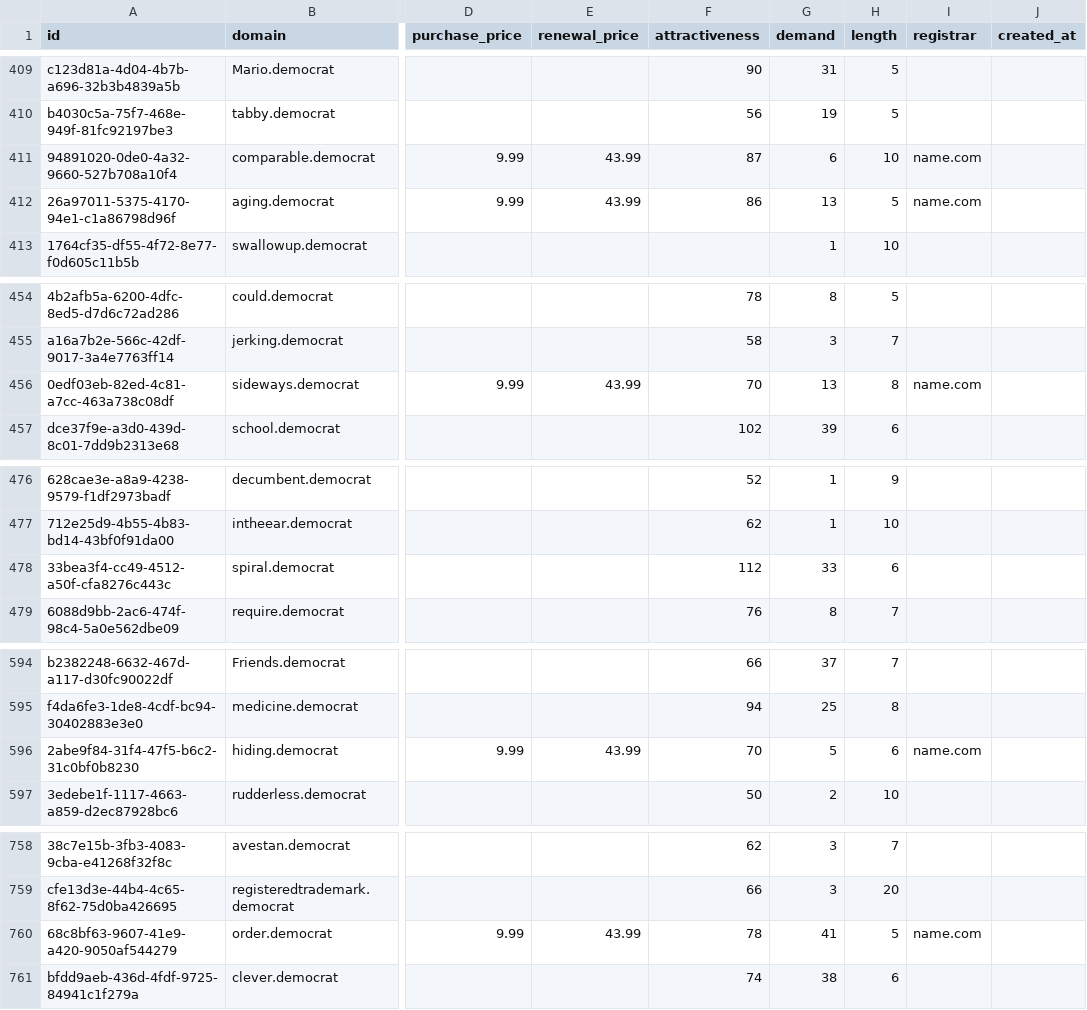
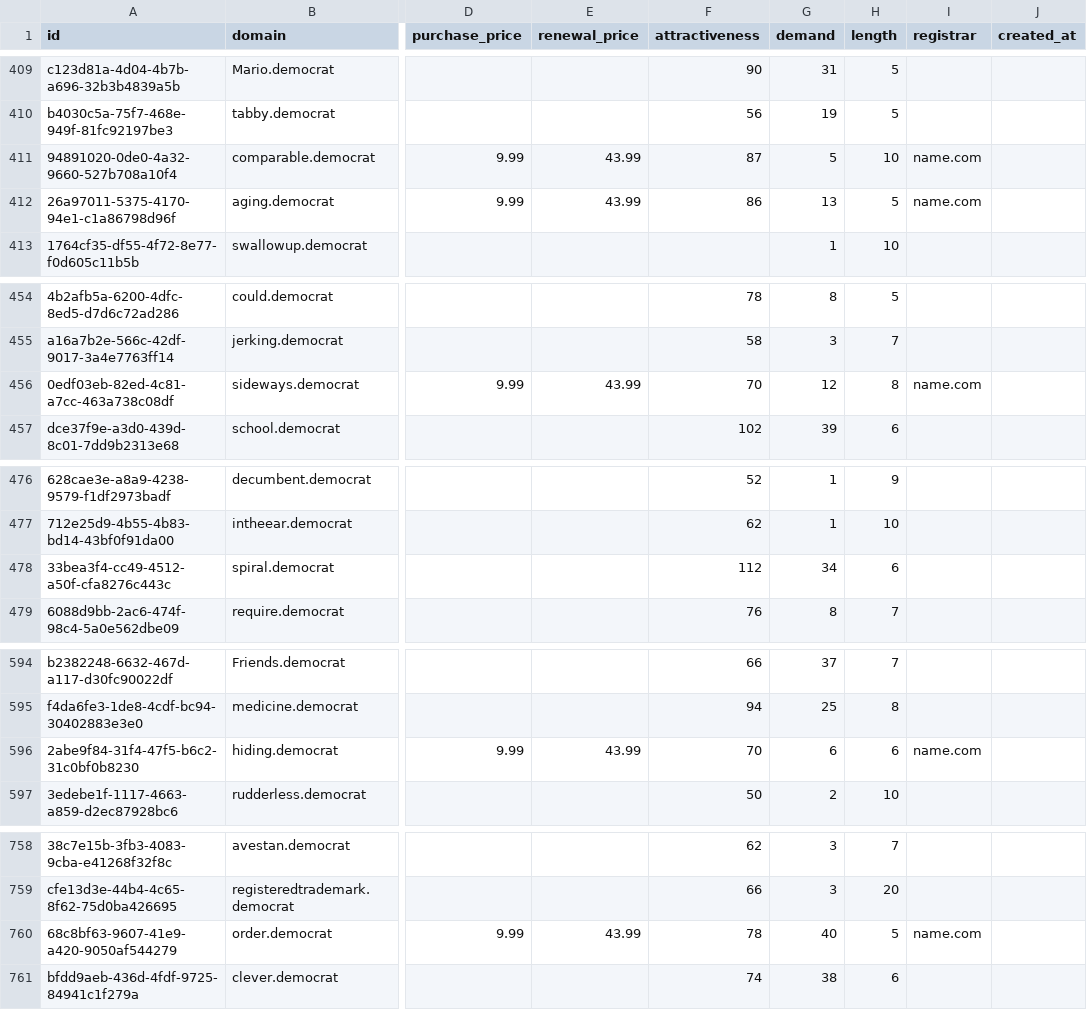
Before and after one commit to UniqueDomains/democrat-oneword-domains, a CSV file: democrat.csv, drawn as a sheet; only a part is shown, gaps mark what is left out; the diff covers the shown part only; the diff names each change by its address in the sheet, - before the commit and + after, or states it on an @@ line.

```diff
--- a/democrat.csv
+++ b/democrat.csv
-G411 (demand): 6
+G411 (demand): 5
-G456 (demand): 13
+G456 (demand): 12
-G478 (demand): 33
+G478 (demand): 34
-G596 (demand): 5
+G596 (demand): 6
-G760 (demand): 41
+G760 (demand): 40
```
Also changed, not shown: 96 edited cells elsewhere in this file, 2 other files.
